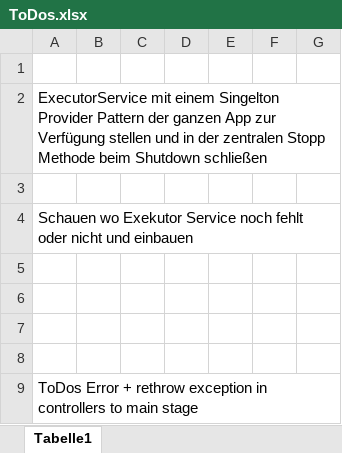
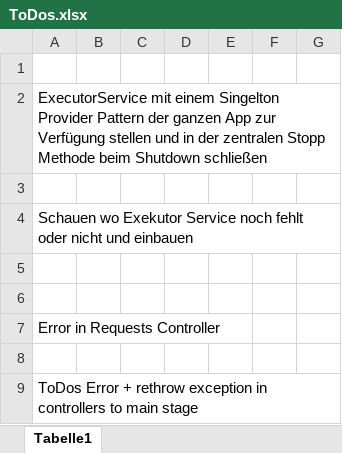
Before and after one commit to FabianAndiel1985/employee_management, an Excel workbook: documentation/ToDo/ToDos.xlsx, sheet Tabelle1, drawn as a sheet; only a part is shown; values as stored, in another font and other column widths than the file's, no borders; charts and pictures not drawn; the diff names each change by its address in the sheet, - before the commit and + after, or states it on an @@ line.

Commit message:
adds error handling to vacation controller

```diff
--- a/documentation/ToDo/ToDos.xlsx (sheet Tabelle1)
+++ b/documentation/ToDo/ToDos.xlsx (sheet Tabelle1)
-A7: (empty)
+A7: Error in Requests Controller
```
Also changed, not shown: 2 other files.
